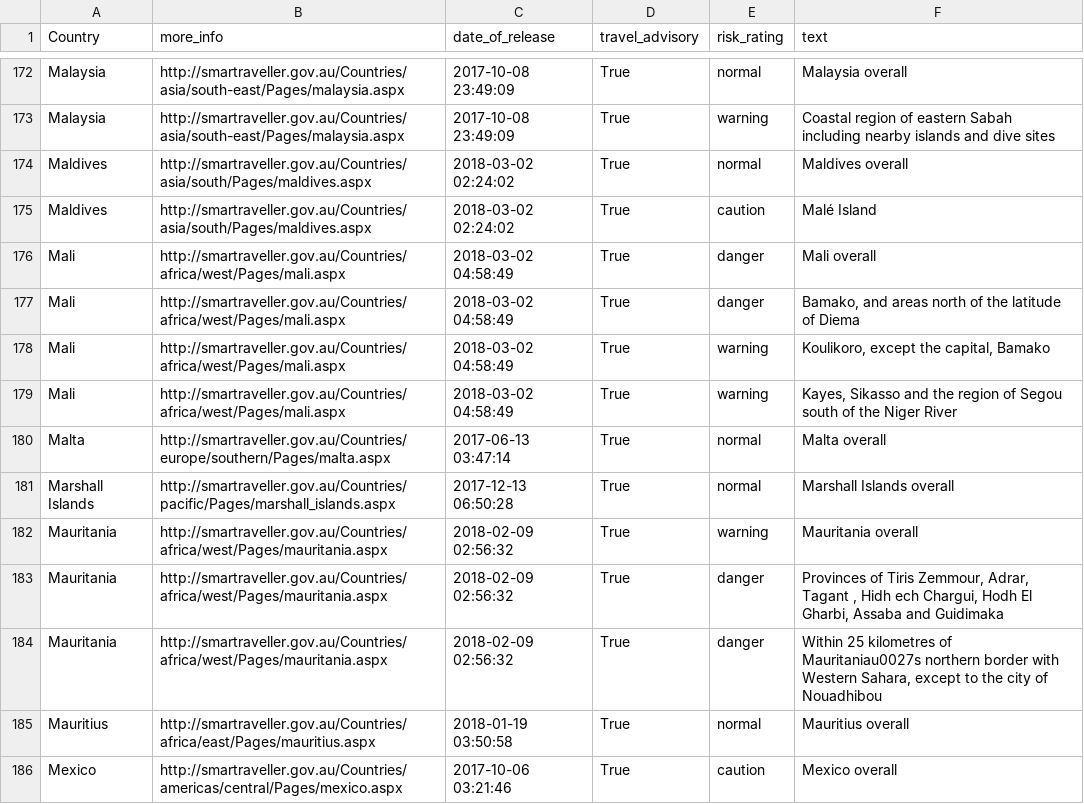
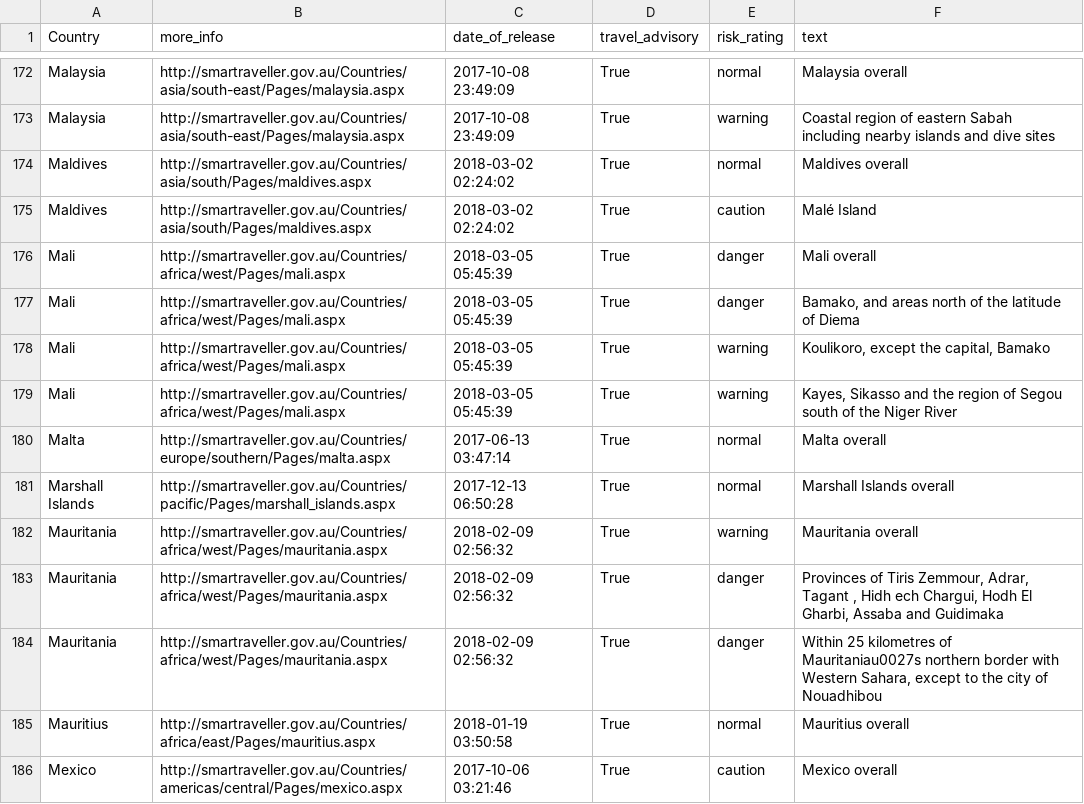
Before and after one commit to secops4thewin/smartraveller, a CSV file: smartraveller.csv, drawn as a sheet; only a part is shown, gaps mark what is left out.

Commit message:
Update 2018_03_05__17_20_01

```diff
--- a/smartraveller.csv
+++ b/smartraveller.csv
@@ -175,6 +175,6 @@ Maldives,http://smartraveller.gov.au/Countries/asia/south/Pages/maldives.aspx,20
 Maldives,http://smartraveller.gov.au/Countries/asia/south/Pages/maldives.aspx,2018-03-02 02:24:02,True,caution,Malé Island
-Mali,http://smartraveller.gov.au/Countries/africa/west/Pages/mali.aspx,2018-03-02 04:58:49,True,danger,Mali overall
-Mali,http://smartraveller.gov.au/Countries/africa/west/Pages/mali.aspx,2018-03-02 04:58:49,True,danger,"Bamako, and areas north of the latitude of Diema"
-Mali,http://smartraveller.gov.au/Countries/africa/west/Pages/mali.aspx,2018-03-02 04:58:49,True,warning,"Koulikoro, except the capital, Bamako"
-Mali,http://smartraveller.gov.au/Countries/africa/west/Pages/mali.aspx,2018-03-02 04:58:49,True,warning,"Kayes, Sikasso and the region of Segou south of the Niger River"
+Mali,http://smartraveller.gov.au/Countries/africa/west/Pages/mali.aspx,2018-03-05 05:45:39,True,danger,Mali overall
+Mali,http://smartraveller.gov.au/Countries/africa/west/Pages/mali.aspx,2018-03-05 05:45:39,True,danger,"Bamako, and areas north of the latitude of Diema"
+Mali,http://smartraveller.gov.au/Countries/africa/west/Pages/mali.aspx,2018-03-05 05:45:39,True,warning,"Koulikoro, except the capital, Bamako"
+Mali,http://smartraveller.gov.au/Countries/africa/west/Pages/mali.aspx,2018-03-05 05:45:39,True,warning,"Kayes, Sikasso and the region of Segou south of the Niger River"
 Malta,http://smartraveller.gov.au/Countries/europe/southern/Pages/malta.aspx,2017-06-13 03:47:14,True,normal,Malta overall
```
